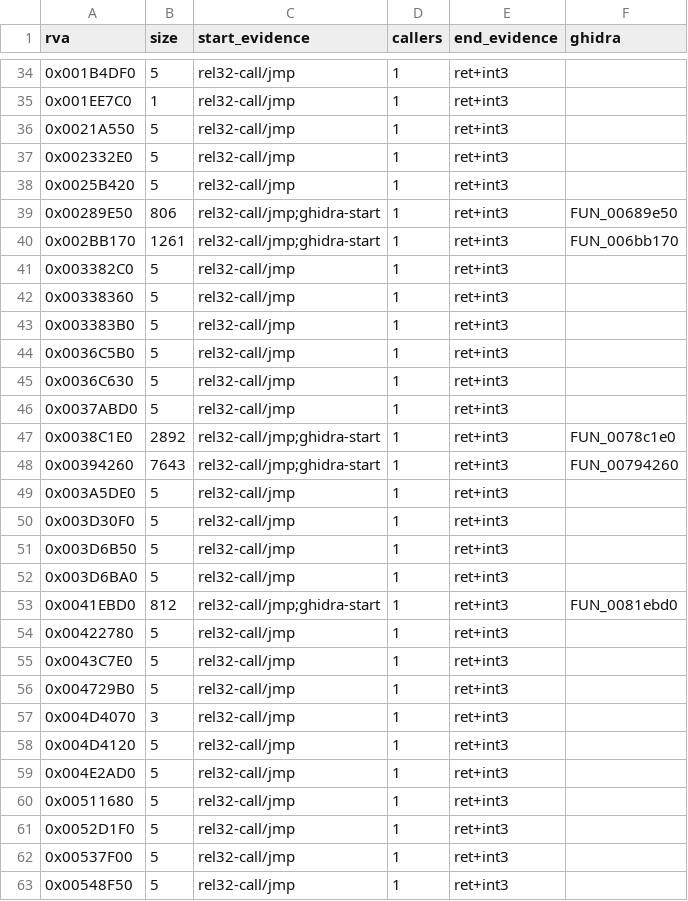
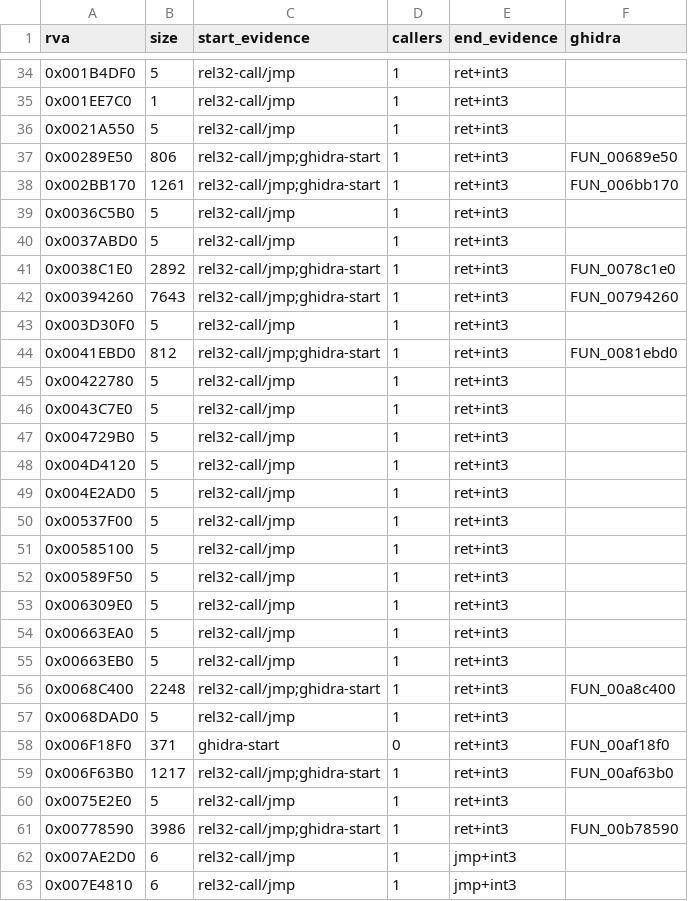
Before and after one commit to AA-plus/Open-BFME-1, a CSV file: targets/game/reverse/carved.csv, drawn as a sheet; only a part is shown, gaps mark what is left out; the shorter side is filled out with more unchanged rows; the diff covers the shown part only; the diff names each change by its address in the sheet, - before the commit and + after, or states it on an @@ line.

Commit message:
Match carved dword getter at 0x004D4070 (mov eax,[ecx]; ret)
Three bytes returning the receiver dword at +0x00 -- the same shape as the
matched 0x004D4080 getter one dword below it, which returns +0x04. Both sit
between the matched wchar_t char_traits copy at 0x004D4030 and the
basic_string<wchar_t> size alias at 0x004D4090 in the same unit.

Boundaries are proven (rel32-call/jmp start, ret+int3 end) but no caller names
it, so it joins 0x004D4080 on the address-derived Rva004D4080 class rather than
claiming a retail identity the image does not support.

carved.csv is regenerated here so the queue is in sync with the ledger: 29 rows
dropped, 0 added, 0 left uncovered (the 28 cdecl identity bodies landed in
1a9b45ed2 and this one).

Claim-Lease: 0x004D4070=1186604d10314b8d9e521d6adfa87a55

```diff
--- a/targets/game/reverse/carved.csv
+++ b/targets/game/reverse/carved.csv
-row 37: 0x002332E0 | 5 | rel32-call/jmp | 1 | ret+int3
-row 38: 0x0025B420 | 5 | rel32-call/jmp | 1 | ret+int3
-row 41: 0x003382C0 | 5 | rel32-call/jmp | 1 | ret+int3
-row 42: 0x00338360 | 5 | rel32-call/jmp | 1 | ret+int3
-row 43: 0x003383B0 | 5 | rel32-call/jmp | 1 | ret+int3
-row 45: 0x0036C630 | 5 | rel32-call/jmp | 1 | ret+int3
-row 49: 0x003A5DE0 | 5 | rel32-call/jmp | 1 | ret+int3
-row 51: 0x003D6B50 | 5 | rel32-call/jmp | 1 | ret+int3
-row 52: 0x003D6BA0 | 5 | rel32-call/jmp | 1 | ret+int3
-row 57: 0x004D4070 | 3 | rel32-call/jmp | 1 | ret+int3
-row 60: 0x00511680 | 5 | rel32-call/jmp | 1 | ret+int3
-row 61: 0x0052D1F0 | 5 | rel32-call/jmp | 1 | ret+int3
-row 63: 0x00548F50 | 5 | rel32-call/jmp | 1 | ret+int3
```
Also changed, not shown: 16 removed rows elsewhere in this file, 2 other files.
